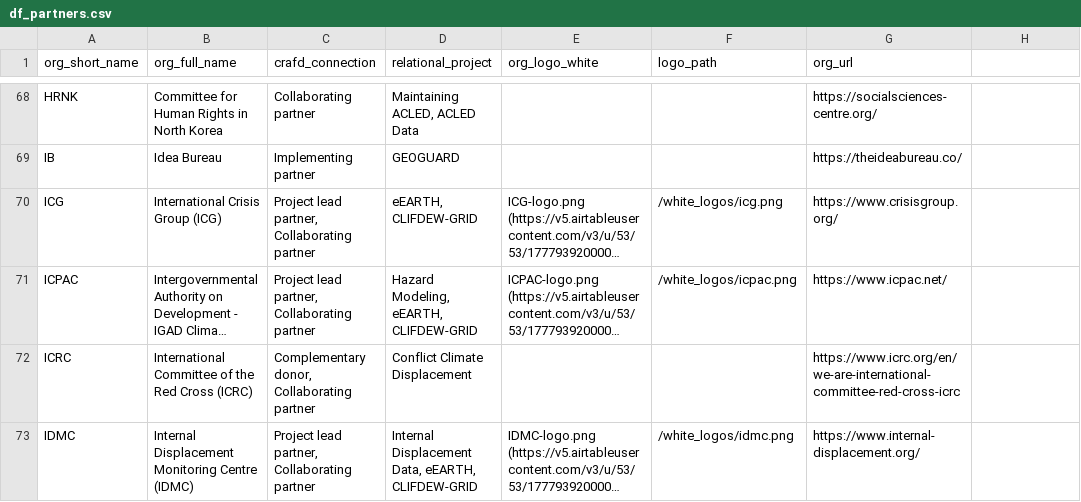
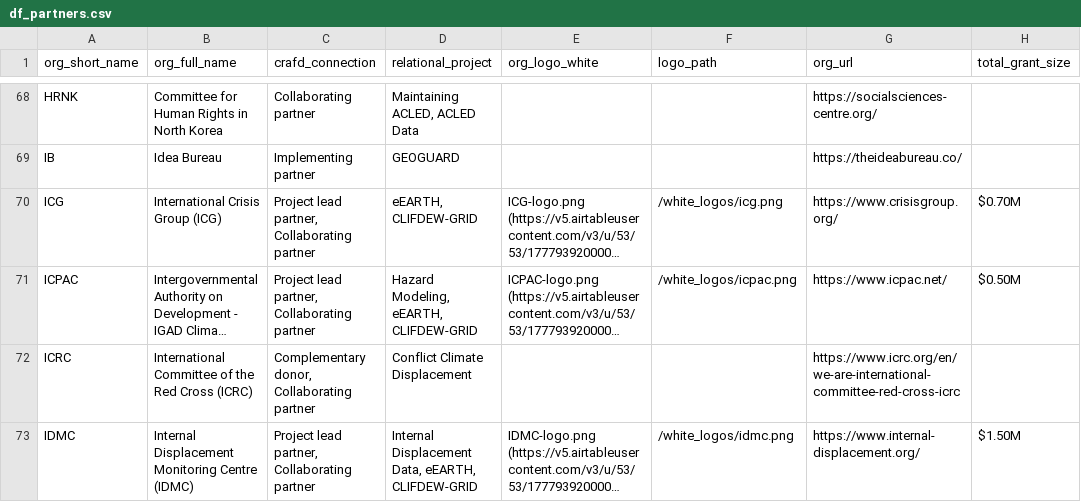
Before and after one commit to ComplexRiskAnalyticsFund/crafd-donor-portal, a CSV file: data/processed/df_partners.csv, drawn as a sheet; only a part is shown, gaps mark what is left out; long unchanged cells end in …; the diff covers the shown part only; the diff names each change by its address in the sheet, - before the commit and + after, or states it on an @@ line.

```diff
--- a/data/processed/df_partners.csv
+++ b/data/processed/df_partners.csv
-H1: (empty)
+H1: total_grant_size
-H70 (total_grant_size): (empty)
+H70 (total_grant_size): $0.70M
-H71 (total_grant_size): (empty)
+H71 (total_grant_size): $0.50M
-H73 (total_grant_size): (empty)
+H73 (total_grant_size): $1.50M
```
Also changed, not shown: 13 edited cells elsewhere in this file, 5 other files.
